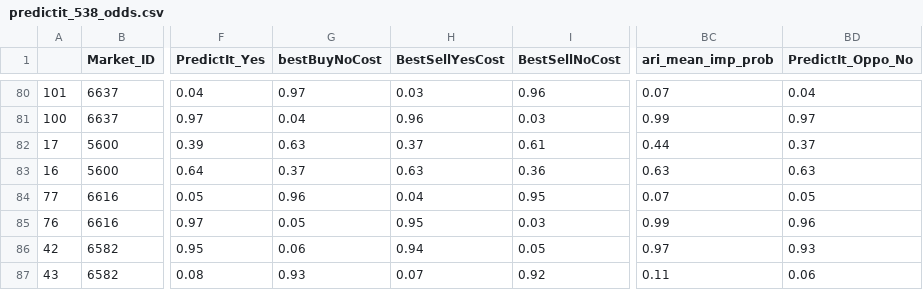
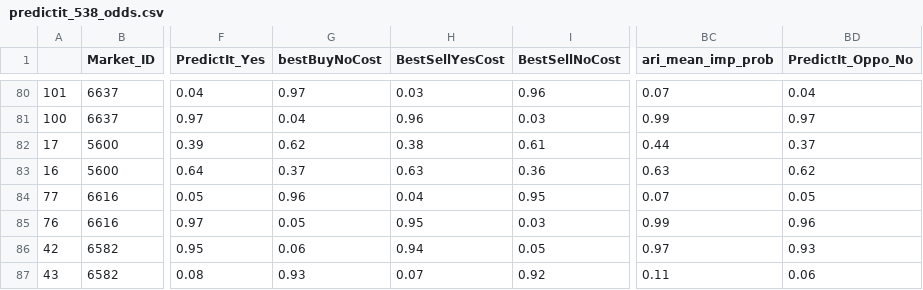
Before and after one commit to mickbransfield/predictit_538_odds, a CSV file: predictit_538_odds.csv, drawn as a sheet; only a part is shown, gaps mark what is left out; the diff covers the shown part only; the diff names each change by its address in the sheet, - before the commit and + after, or states it on an @@ line.

```diff
--- a/predictit_538_odds.csv
+++ b/predictit_538_odds.csv
-G82 (bestBuyNoCost): 0.63
+G82 (bestBuyNoCost): 0.62
-H82 (BestSellYesCost): 0.37
+H82 (BestSellYesCost): 0.38
-BD83 (PredictIt_Oppo_No): 0.63
+BD83 (PredictIt_Oppo_No): 0.62
```
Also changed, not shown: 44 edited cells elsewhere in this file, odds_state_presidential.csv.
